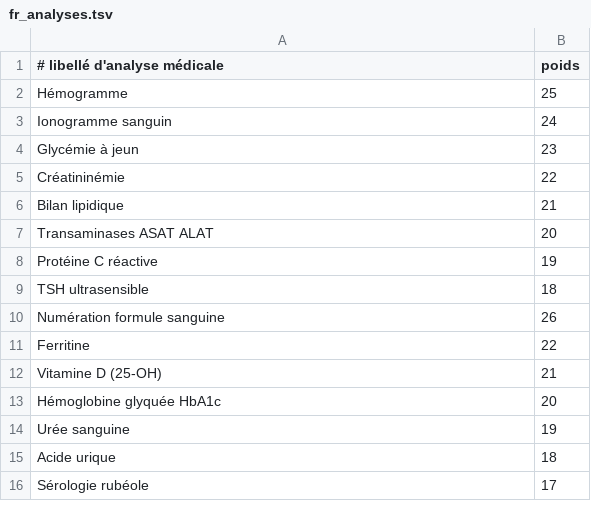
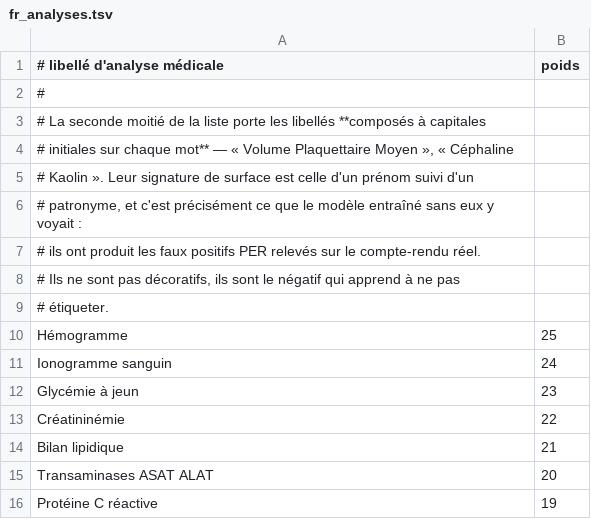
Before and after one commit to Bornholm/go-anon, a TSV file: pkg/synth/gazetteer/seed/fr_analyses.tsv, drawn as a sheet; only a part is shown; the shorter side is filled out with more unchanged rows; the diff covers the shown part only; the diff names each change by its address in the sheet, - before the commit and + after, or states it on an @@ line.

```diff
--- a/pkg/synth/gazetteer/seed/fr_analyses.tsv
+++ b/pkg/synth/gazetteer/seed/fr_analyses.tsv
+row 2: #
+row 3: # La seconde moitié de la liste porte les libellés **composés à capitales
+row 4: # initiales sur chaque mot** — « Volume Plaquettaire Moyen », « Céphaline
+row 5: # Kaolin ». Leur signature de surface est celle d'un prénom suivi d'un
+row 6: # patronyme, et c'est précisément ce que le modèle entraîné sans eux y voyait :
+row 7: # ils ont produit les faux positifs PER relevés sur le compte-rendu réel.
+row 8: # Ils ne sont pas décoratifs, ils sont le négatif qui apprend à ne pas
+row 9: # étiqueter.
```
Also changed, not shown: 30 added rows elsewhere in this file.
